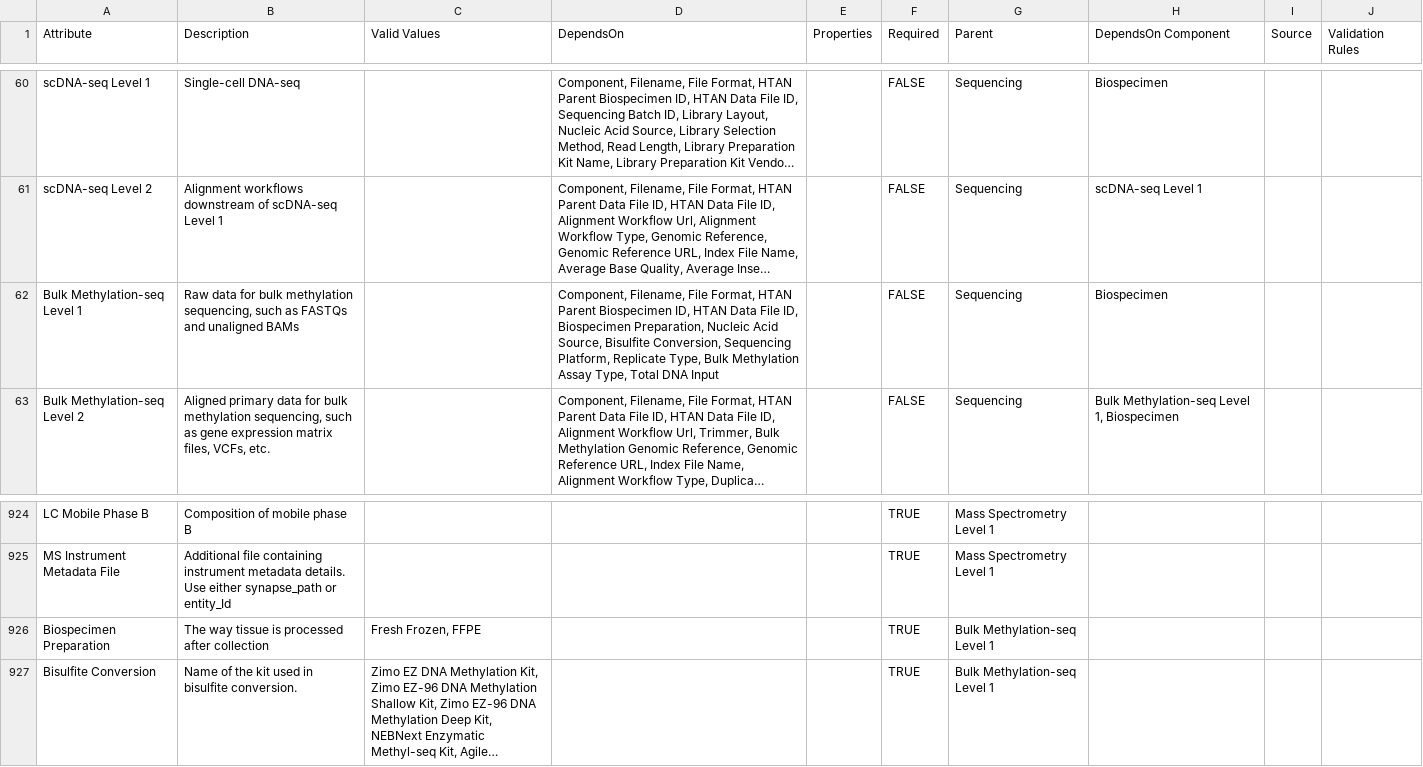
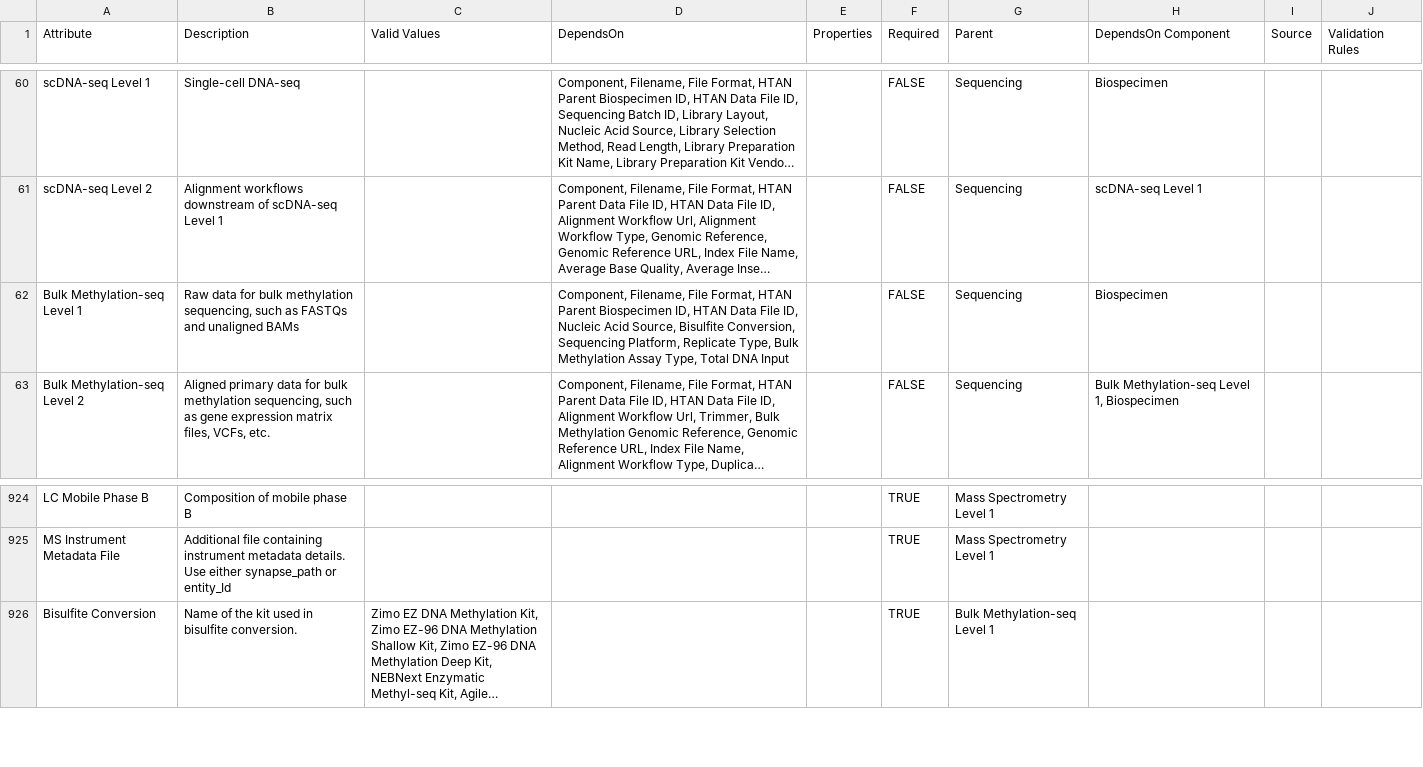
Before and after one commit to ncihtan/data-models, a CSV file: HTAN.model.csv, drawn as a sheet; only a part is shown, gaps mark what is left out; long unchanged cells end in …; the diff names each change by its address in the sheet, - before the commit and + after, or states it on an @@ line.

Commit message:
Remove Biospecimen preparation from BulkMCseq L1

```diff
--- a/HTAN.model.csv
+++ b/HTAN.model.csv
-D62 (DependsOn): …File ID, Biospecimen Preparation, Nucleic Acid…
+D62 (DependsOn): …File ID, Nucleic Acid…
-row 926: Biospecimen Preparation | The way tissue is processed after collection | Fresh Frozen, FFPE |  |  | TRUE | Bulk Methylation-seq Level 1
```
